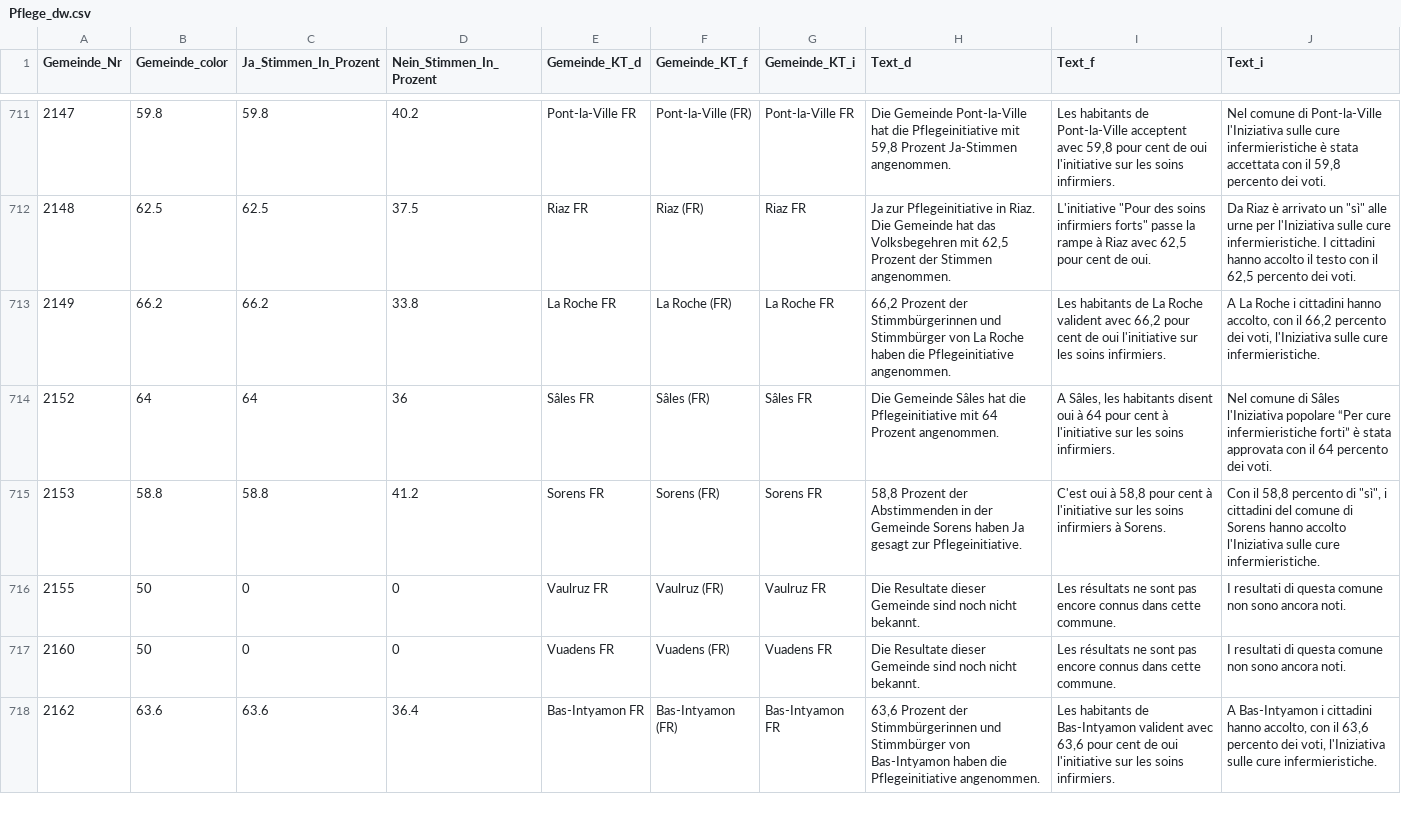
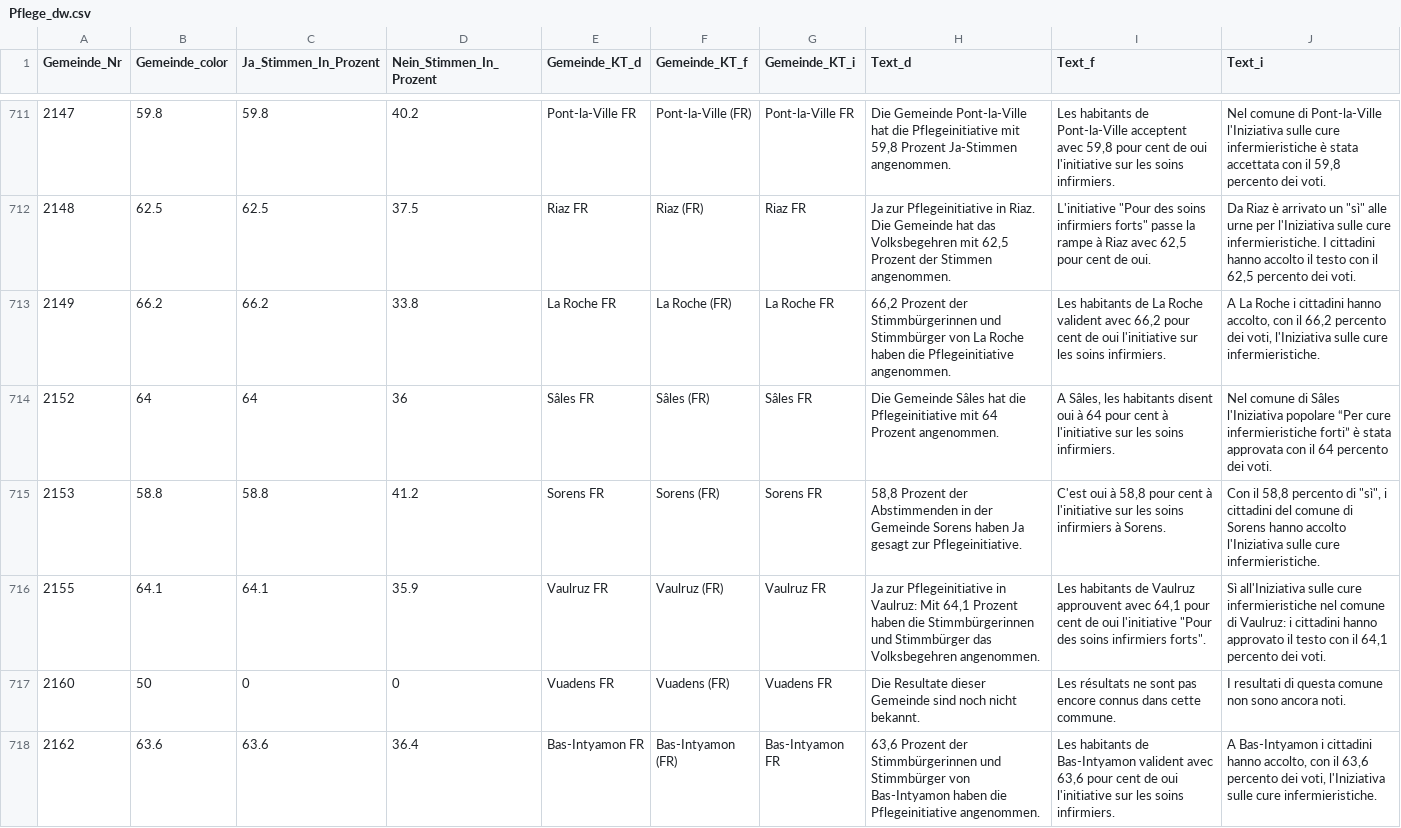
Before and after one commit to awp-finanznachrichten/lena_november2021, a CSV file: Output/Pflege_dw.csv, drawn as a sheet; only a part is shown, gaps mark what is left out; the diff covers the shown part only.

```diff
--- a/Output/Pflege_dw.csv
+++ b/Output/Pflege_dw.csv
@@ -715,3 +715,3 @@
 2153,58.8,58.8,41.2,"Sorens FR","Sorens (FR)","Sorens FR","58,8 Prozent der Abstimmenden in der Gemeinde Sorens haben Ja gesagt zur Pflegeinitiative.","C'est oui à 58,8 pour cent à l'initiative sur les soins infirmiers à Sorens.","Con il 58,8 percento di ""sì"", i cittadini del comune di Sorens hanno accolto l'Iniziativa sulle cure infermieristiche."
-2155,50,0,0,"Vaulruz FR","Vaulruz (FR)","Vaulruz FR","Die Resultate dieser Gemeinde sind noch nicht bekannt.","Les résultats ne sont pas encore connus dans cette commune.","I resultati di questa comune non sono ancora noti."
+2155,64.1,64.1,35.9,"Vaulruz FR","Vaulruz (FR)","Vaulruz FR","Ja zur Pflegeinitiative in Vaulruz: Mit 64,1 Prozent haben die Stimmbürgerinnen und Stimmbürger das Volksbegehren angenommen.","Les habitants de Vaulruz approuvent avec 64,1 pour cent de oui l'initiative ""Pour des soins infirmiers forts"".","Sì all'Iniziativa sulle cure infermieristiche nel comune di Vaulruz: i cittadini hanno approvato il testo con il 64,1 percento dei voti."
 2160,50,0,0,"Vuadens FR","Vuadens (FR)","Vuadens FR","Die Resultate dieser Gemeinde sind noch nicht bekannt.","Les résultats ne sont pas encore connus dans cette commune.","I resultati di questa comune non sono ancora noti."
```
Also changed, not shown: 168 edited cells elsewhere in this file, Output/Covid_all_data.csv, Output/Covid_dw_kantone.csv, 8 other files.
